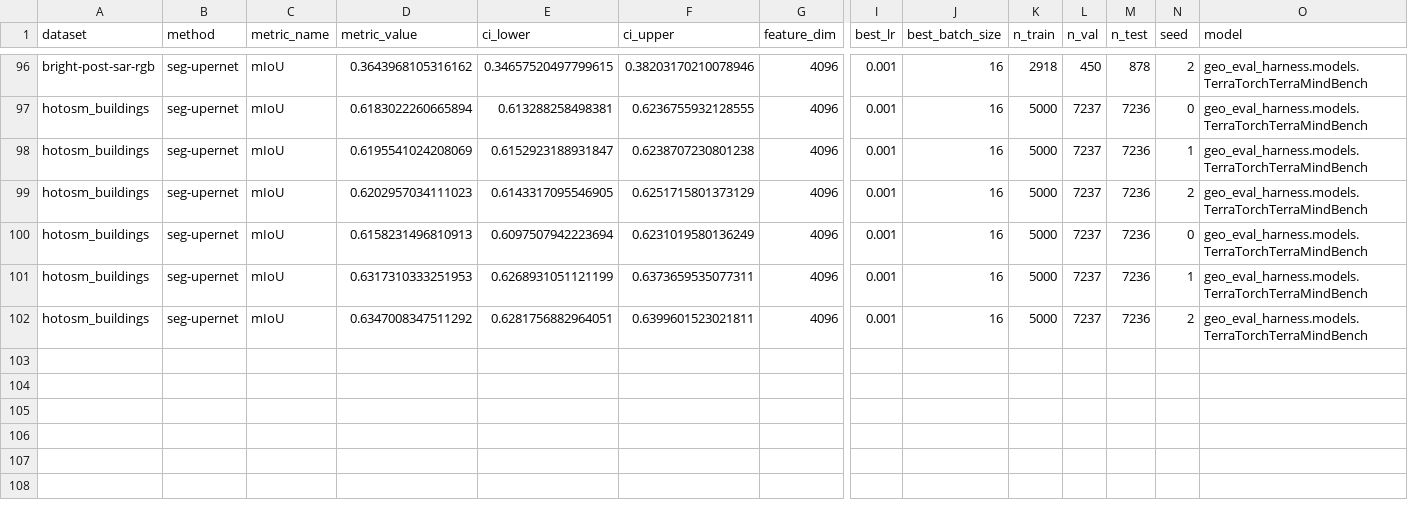
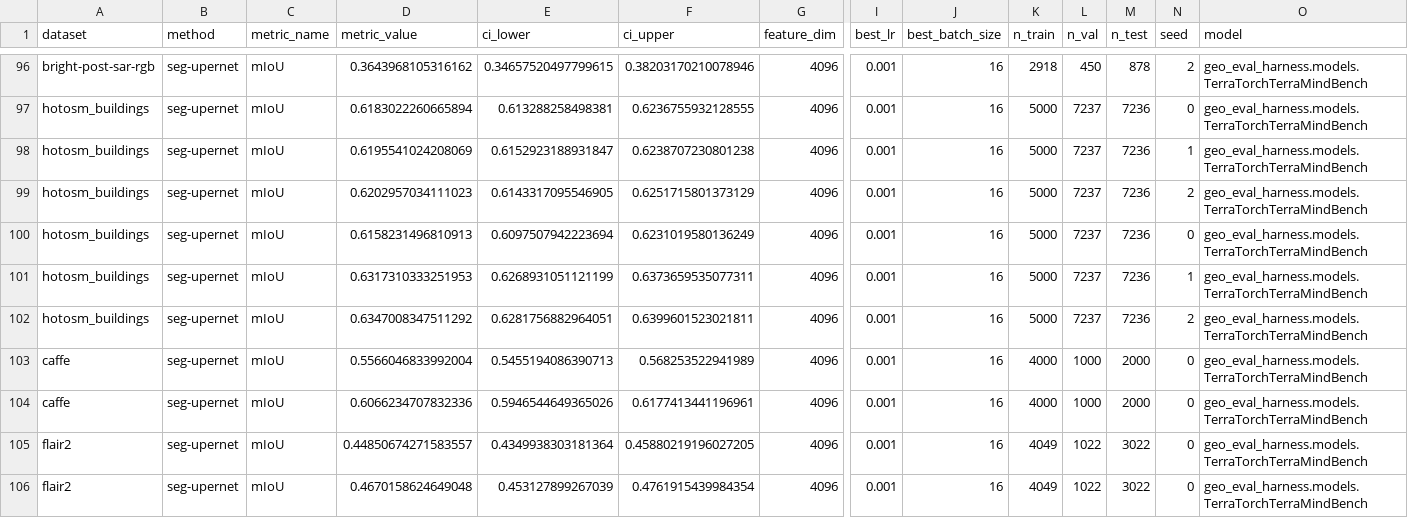
Before and after one commit to torchgeo/geo-eval-harness, a CSV file: results/models/tt_terramind_v1_large_rgb.csv, drawn as a sheet; only a part is shown, gaps mark what is left out; rows hold the shown columns only; the diff names each change by its address in the sheet, - before the commit and + after, or states it on an @@ line.

```diff
--- a/results/models/tt_terramind_v1_large_rgb.csv
+++ b/results/models/tt_terramind_v1_large_rgb.csv
+row 103: caffe | seg-upernet | mIoU | 0.5566046833992004 | 0.5455194086390713 | 0.568253522941989 | 4096 | 0.001 | 16 | 4000 | 1000 | 2000 | 0 | geo_eval_harness.models.TerraTorchTerraMindBench
+row 104: caffe | seg-upernet | mIoU | 0.6066234707832336 | 0.5946544649365026 | 0.6177413441196961 | 4096 | 0.001 | 16 | 4000 | 1000 | 2000 | 0 | geo_eval_harness.models.TerraTorchTerraMindBench
+row 105: flair2 | seg-upernet | mIoU | 0.44850674271583557 | 0.4349938303181364 | 0.45880219196027205 | 4096 | 0.001 | 16 | 4049 | 1022 | 3022 | 0 | geo_eval_harness.models.TerraTorchTerraMindBench
+row 106: flair2 | seg-upernet | mIoU | 0.4670158624649048 | 0.453127899267039 | 0.4761915439984354 | 4096 | 0.001 | 16 | 4049 | 1022 | 3022 | 0 | geo_eval_harness.models.TerraTorchTerraMindBench
```
Also changed, not shown: results/models/tt_terramind_v1_large.csv, results/models/tt_terramind_v1_large_s1.csv.
